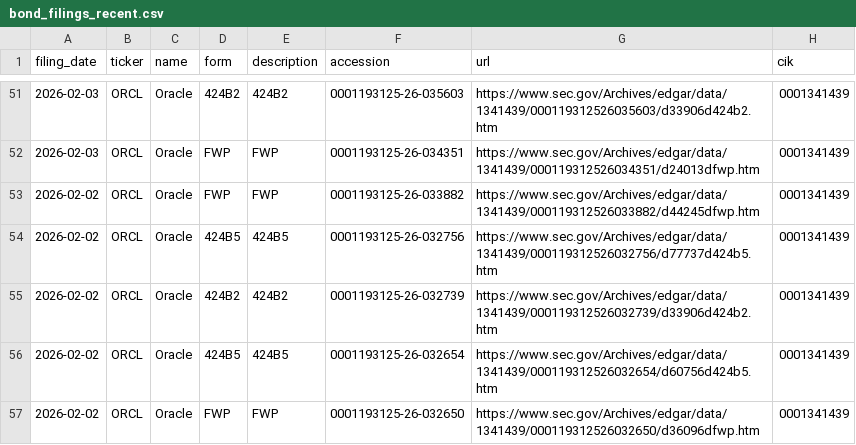
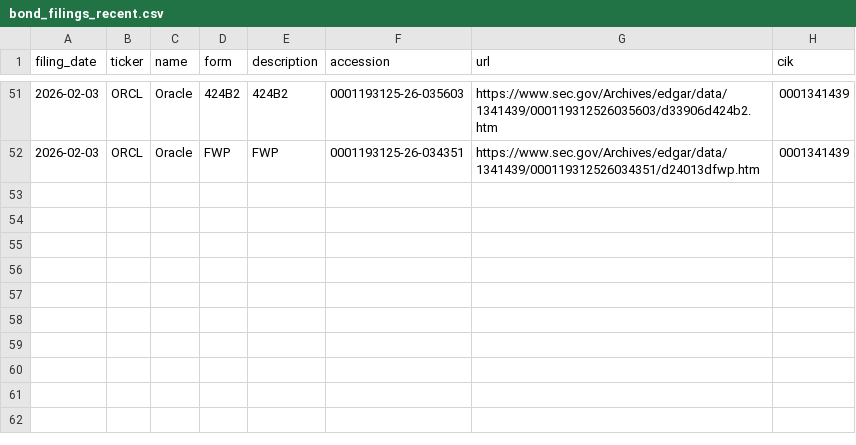
Before and after one commit to Decolo/net-liquidity-dashboard, a CSV file: data/bond_filings_recent.csv, drawn as a sheet; only a part is shown, gaps mark what is left out; the diff names each change by its address in the sheet, - before the commit and + after, or states it on an @@ line.

```diff
--- a/data/bond_filings_recent.csv
+++ b/data/bond_filings_recent.csv
-row 53: 2026-02-02 | ORCL | Oracle | FWP | FWP | 0001193125-26-033882 | https://www.sec.gov/Archives/edgar/data/1341439/000119312526033882/d44245dfwp.htm | 0001341439
-row 54: 2026-02-02 | ORCL | Oracle | 424B5 | 424B5 | 0001193125-26-032756 | https://www.sec.gov/Archives/edgar/data/1341439/000119312526032756/d77737d424b5.htm | 0001341439
-row 55: 2026-02-02 | ORCL | Oracle | 424B2 | 424B2 | 0001193125-26-032739 | https://www.sec.gov/Archives/edgar/data/1341439/000119312526032739/d33906d424b2.htm | 0001341439
-row 56: 2026-02-02 | ORCL | Oracle | 424B5 | 424B5 | 0001193125-26-032654 | https://www.sec.gov/Archives/edgar/data/1341439/000119312526032654/d60756d424b5.htm | 0001341439
-row 57: 2026-02-02 | ORCL | Oracle | FWP | FWP | 0001193125-26-032650 | https://www.sec.gov/Archives/edgar/data/1341439/000119312526032650/d36096dfwp.htm | 0001341439
```
Also changed, not shown: data/finra_margin_history.csv, 17 other files.
